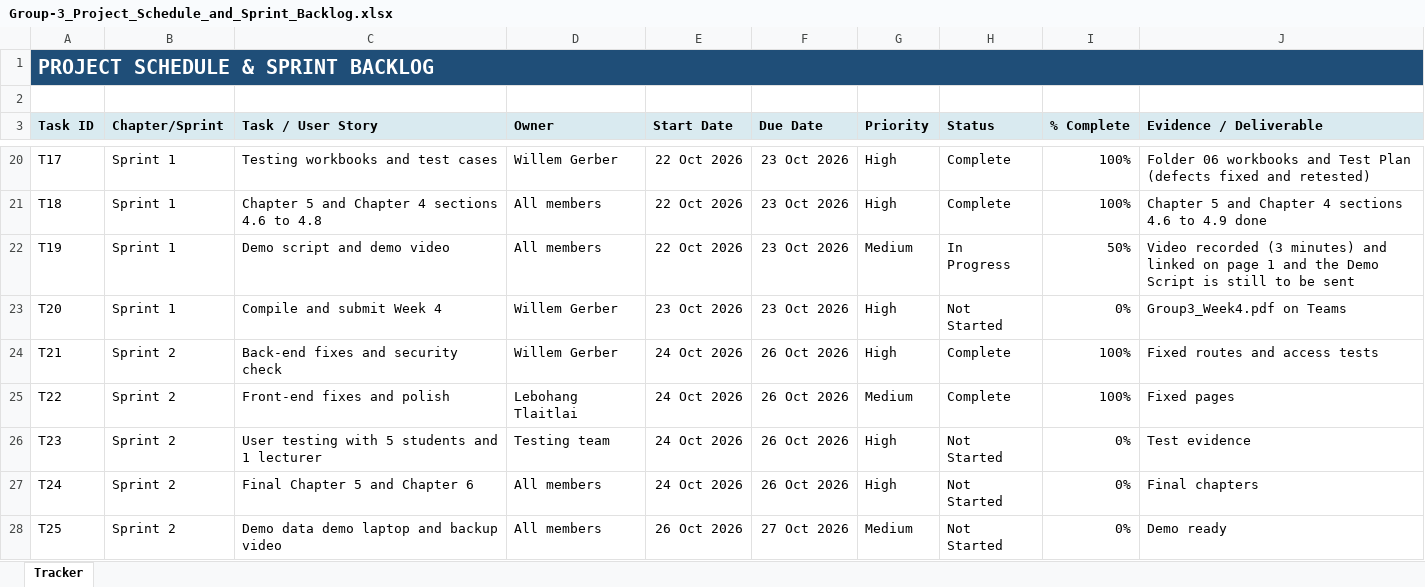
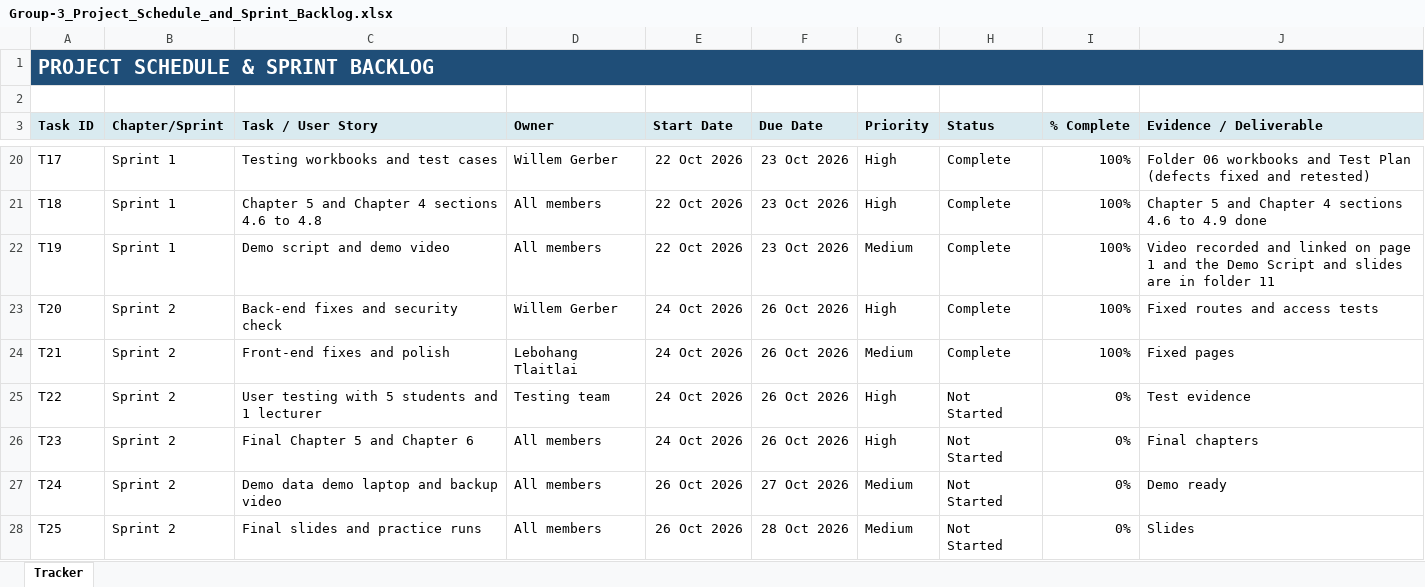
Before and after one commit to Gerber-W/SPM_Group_Project, an Excel workbook: Capstone_Project/09_Project_Management_Evidence/Group-3_Project_Schedule_and_Sprint_Backlog.xlsx, sheet Tracker, drawn as a sheet; only a part is shown, gaps mark what is left out; values as stored, in another font and other column widths than the file's, no borders; the diff covers the shown part only; the diff names each change by its address in the sheet, - before the commit and + after, or states it on an @@ line.

```diff
--- a/Capstone_Project/09_Project_Management_Evidence/Group-3_Project_Schedule_and_Sprint_Backlog.xlsx (sheet Tracker)
+++ b/Capstone_Project/09_Project_Management_Evidence/Group-3_Project_Schedule_and_Sprint_Backlog.xlsx (sheet Tracker)
-H22 (Status): In Progress
+H22 (Status): Complete
-I22 (% Complete): 50%
+I22 (% Complete): 100%
-J22 (Evidence / Deliverable): Video recorded (3 minutes) and linked on page 1 and the Demo Script is still to be sent
+J22 (Evidence / Deliverable): Video recorded and linked on page 1 and the Demo Script and slides are in folder 11
-B23 (Chapter/Sprint): Sprint 1
+B23 (Chapter/Sprint): Sprint 2
-C23 (Task / User Story): Compile and submit Week 4
+C23 (Task / User Story): Back-end fixes and security check
-E23 (Start Date): 23 Oct 2026
+E23 (Start Date): 24 Oct 2026
-F23 (Due Date): 23 Oct 2026
+F23 (Due Date): 26 Oct 2026
-H23 (Status): Not Started
+H23 (Status): Complete
-I23 (% Complete): 0%
+I23 (% Complete): 100%
-J23 (Evidence / Deliverable): Group3_Week4.pdf on Teams
+J23 (Evidence / Deliverable): Fixed routes and access tests
-C24 (Task / User Story): Back-end fixes and security check
+C24 (Task / User Story): Front-end fixes and polish
-D24 (Owner): Willem Gerber
+D24 (Owner): Lebohang Tlaitlai
-G24 (Priority): High
+G24 (Priority): Medium
-J24 (Evidence / Deliverable): Fixed routes and access tests
+J24 (Evidence / Deliverable): Fixed pages
-C25 (Task / User Story): Front-end fixes and polish
+C25 (Task / User Story): User testing with 5 students and 1 lecturer
-D25 (Owner): Lebohang Tlaitlai
+D25 (Owner): Testing team
-G25 (Priority): Medium
+G25 (Priority): High
-H25 (Status): Complete
+H25 (Status): Not Started
-I25 (% Complete): 100%
+I25 (% Complete): 0%
-J25 (Evidence / Deliverable): Fixed pages
+J25 (Evidence / Deliverable): Test evidence
-C26 (Task / User Story): User testing with 5 students and 1 lecturer
+C26 (Task / User Story): Final Chapter 5 and Chapter 6
-D26 (Owner): Testing team
+D26 (Owner): All members
-J26 (Evidence / Deliverable): Test evidence
+J26 (Evidence / Deliverable): Final chapters
-C27 (Task / User Story): Final Chapter 5 and Chapter 6
+C27 (Task / User Story): Demo data demo laptop and backup video
-E27 (Start Date): 24 Oct 2026
+E27 (Start Date): 26 Oct 2026
-F27 (Due Date): 26 Oct 2026
+F27 (Due Date): 27 Oct 2026
-G27 (Priority): High
+G27 (Priority): Medium
-J27 (Evidence / Deliverable): Final chapters
+J27 (Evidence / Deliverable): Demo ready
-C28 (Task / User Story): Demo data demo laptop and backup video
+C28 (Task / User Story): Final slides and practice runs
-F28 (Due Date): 27 Oct 2026
+F28 (Due Date): 28 Oct 2026
-J28 (Evidence / Deliverable): Demo ready
+J28 (Evidence / Deliverable): Slides
```
Also changed, not shown: 1 removed row and 6 edited cells elsewhere in this sheet, Capstone_Project/00_Project_Administration/Group-3_Project_Attendance_Register.xlsx, Capstone_Project/09_Project_Management_Evidence/Group-3_Risk_Issue_Change_Register.xlsx, 13 other files.
